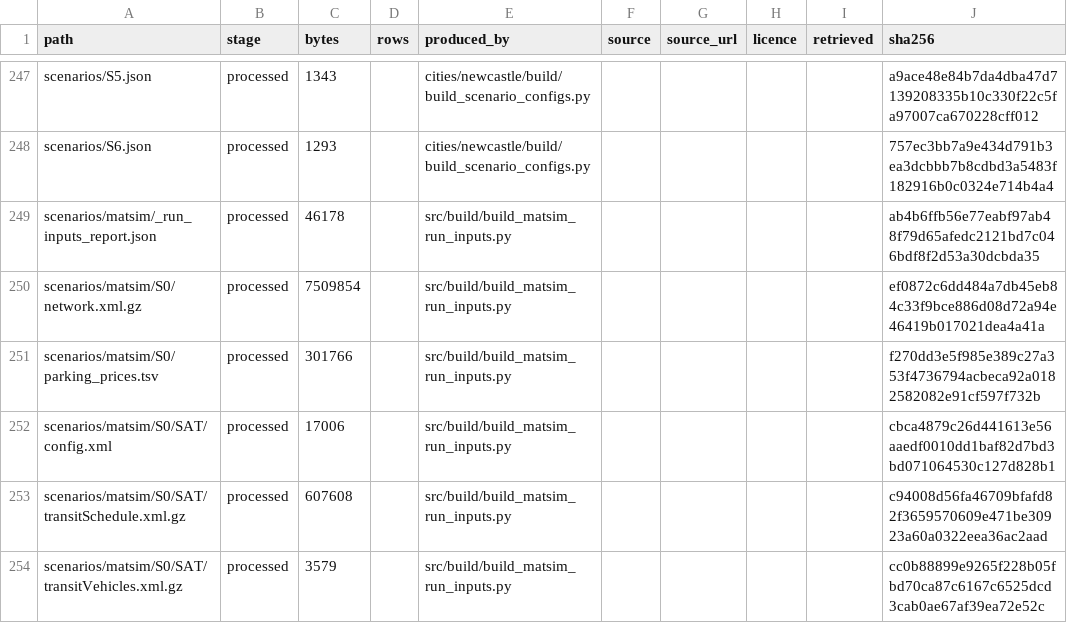
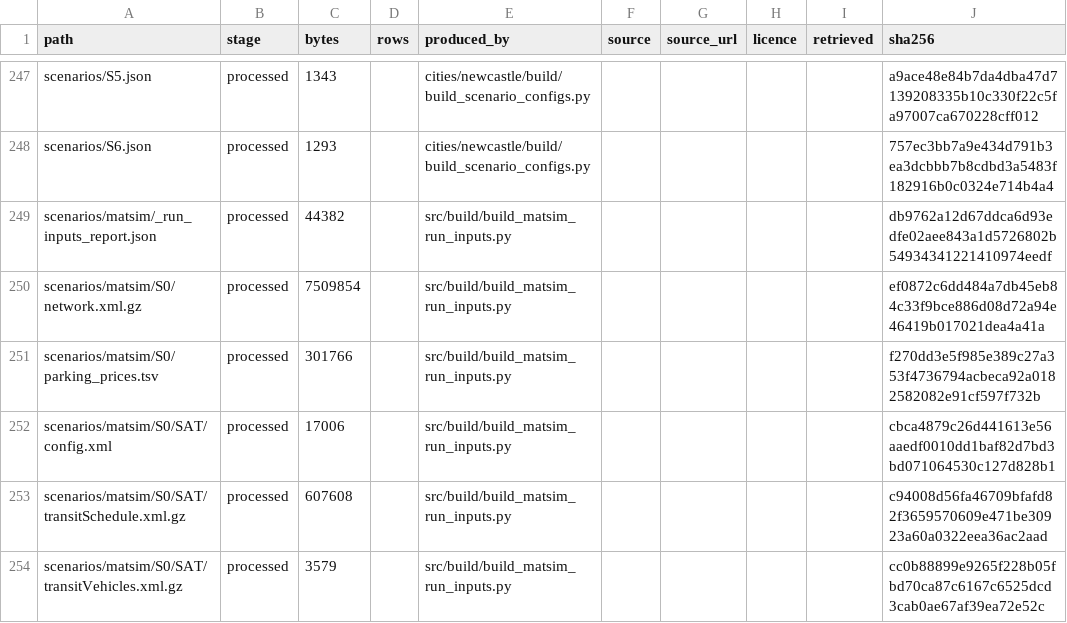
Before and after one commit to praneetdhoolia/city-digital-twin, a CSV file: cities/newcastle/data/MANIFEST.csv, drawn as a sheet; only a part is shown, gaps mark what is left out.

Commit message:
P4: Normalise line endings before hashing so the committed manifest matches CI's checkout

```diff
--- a/cities/newcastle/data/MANIFEST.csv
+++ b/cities/newcastle/data/MANIFEST.csv
@@ -248,3 +248,3 @@ scenarios/S5.json,processed,1343,,cities/newcastle/build/build_scenario_configs.
 scenarios/S6.json,processed,1293,,cities/newcastle/build/build_scenario_configs.py,,,,,757ec3bb7a9e434d791b3ea3dcbbb7b8cdbd3a5483f182916b0c0324e714b4a4
-scenarios/matsim/_run_inputs_report.json,processed,46178,,src/build/build_matsim_run_inputs.py,,,,,ab4b6ffb56e77eabf97ab48f79d65afedc2121bd7c046bdf8f2d53a30dcbda35
+scenarios/matsim/_run_inputs_report.json,processed,44382,,src/build/build_matsim_run_inputs.py,,,,,db9762a12d67ddca6d93edfe02aee843a1d5726802b54934341221410974eedf
 scenarios/matsim/S0/network.xml.gz,processed,7509854,,src/build/build_matsim_run_inputs.py,,,,,ef0872c6dd484a7db45eb84c33f9bce886d08d72a94e46419b017021dea4a41a
```
Also changed, not shown: 1 other file.
